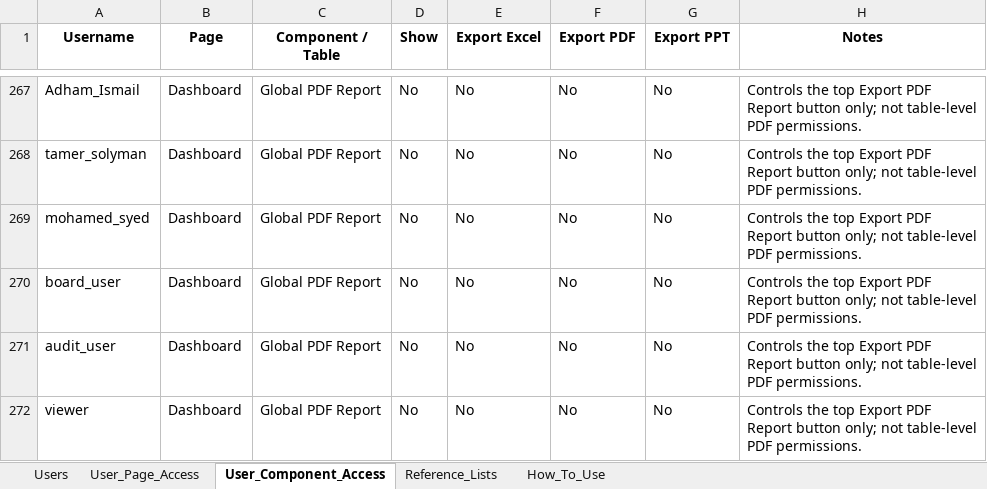
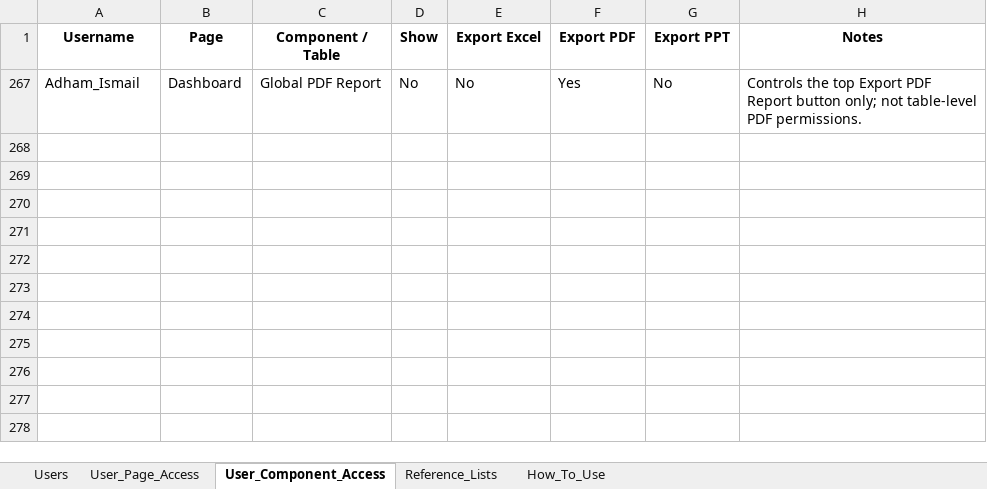
Before and after one commit to ahmedfekry-hub/Dawiyat-PMO-Executive-Portal-V2, an Excel workbook: data/permissions.xlsx, sheet User_Component_Access, drawn as a sheet; only a part is shown, gaps mark what is left out; values as stored, in another font and other column widths than the file's, no borders; the diff covers the shown part only; the diff names each change by its address in the sheet, - before the commit and + after, or states it on an @@ line.

```diff
--- a/data/permissions.xlsx (sheet User_Component_Access)
+++ b/data/permissions.xlsx (sheet User_Component_Access)
-F267 (Export PDF): No
+F267 (Export PDF): Yes
@@ row 268 hidden: tamer_solyman | Dashboard | Global PDF Report | No | No | No | No | Controls the top Export PDF Report button only; not table-level PDF permissions. @@
@@ row 269 hidden: mohamed_syed | Dashboard | Global PDF Report | No | No | No | No | Controls the top Export PDF Report button only; not table-level PDF permissions. @@
@@ row 270 hidden: board_user | Dashboard | Global PDF Report | No | No | No | No | Controls the top Export PDF Report button only; not table-level PDF permissions. @@
@@ row 271 hidden: audit_user | Dashboard | Global PDF Report | No | No | No | No | Controls the top Export PDF Report button only; not table-level PDF permissions. @@
@@ row 272 hidden: viewer | Dashboard | Global PDF Report | No | No | No | No | Controls the top Export PDF Report button only; not table-level PDF permissions. @@
```
Also changed, not shown: 265 hidden or unhidden rows elsewhere in this sheet.
